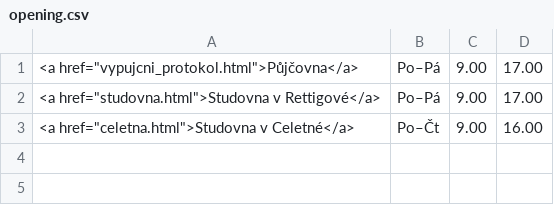
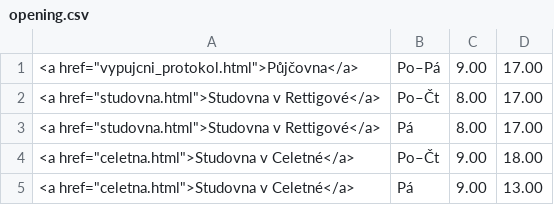
Before and after one commit to michal-h21/pedf-web-navrh, a CSV file: data/opening.csv, drawn as a sheet.

Commit message:
normální otevírací doba

```diff
--- a/data/opening.csv
+++ b/data/opening.csv
@@ -1,3 +1,5 @@
 <a href="vypujcni_protokol.html">Půjčovna</a>|Po–Pá|9.00|17.00|
-<a href="studovna.html">Studovna v Rettigové</a>|Po–Pá|9.00|17.00|
-<a href="celetna.html">Studovna v Celetné</a>|Po–Čt|9.00|16.00|
+<a href="studovna.html">Studovna v Rettigové</a>|Po–Čt|8.00|17.00|
+<a href="studovna.html">Studovna v Rettigové</a>|Pá|8.00|17.00|
+<a href="celetna.html">Studovna v Celetné</a>|Po–Čt|9.00|18.00|
+<a href="celetna.html">Studovna v Celetné</a>|Pá|9.00|13.00|
```
